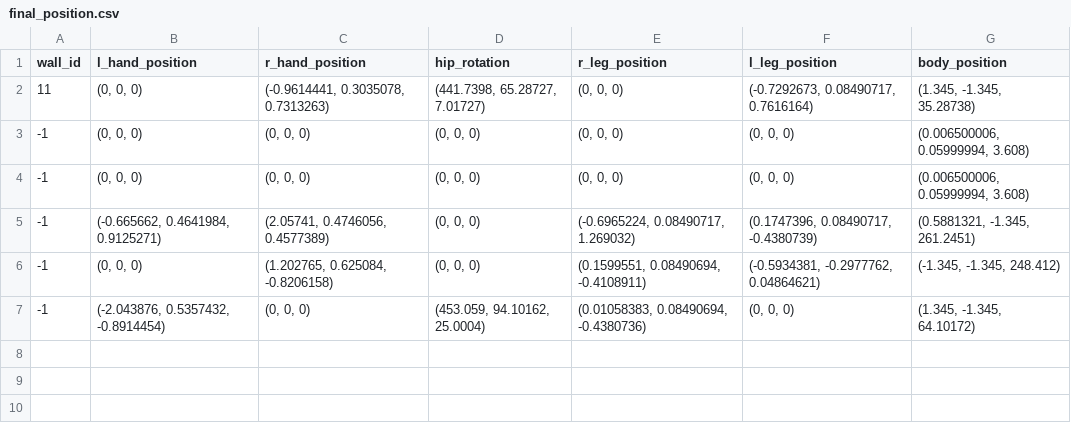
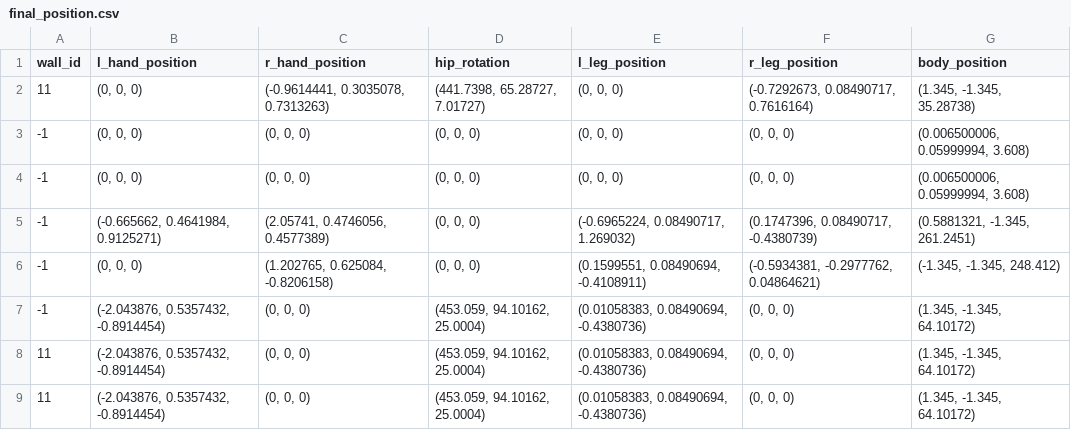
Before and after one commit to Whiiizz/HoleInTheWall_VRv3, a CSV file: HoleInTheWallv3/Assets/Scripts/Reinforcement_Learning/final_position.csv, drawn as a sheet.

```diff
--- a/HoleInTheWallv3/Assets/Scripts/Reinforcement_Learning/final_position.csv
+++ b/HoleInTheWallv3/Assets/Scripts/Reinforcement_Learning/final_position.csv
@@ -1,2 +1,2 @@
-wall_id,l_hand_position,r_hand_position,hip_rotation,r_leg_position,l_leg_position,body_position
+wall_id,l_hand_position,r_hand_position,hip_rotation,l_leg_position,r_leg_position,body_position
 11,"(0, 0, 0)","(-0.9614441, 0.3035078, 0.7313263)","(441.7398, 65.28727, 7.01727)","(0, 0, 0)","(-0.7292673, 0.08490717, 0.7616164)","(1.345, -1.345, 35.28738)"
@@ -7 +7,3 @@ wall_id,l_hand_position,r_hand_position,hip_rotation,r_leg_position,l_leg_positi
 -1,"(-2.043876, 0.5357432, -0.8914454)","(0, 0, 0)","(453.059, 94.10162, 25.0004)","(0.01058383, 0.08490694, -0.4380736)","(0, 0, 0)","(1.345, -1.345, 64.10172)"
+11,"(-2.043876, 0.5357432, -0.8914454)","(0, 0, 0)","(453.059, 94.10162, 25.0004)","(0.01058383, 0.08490694, -0.4380736)","(0, 0, 0)","(1.345, -1.345, 64.10172)"
+11,"(-2.043876, 0.5357432, -0.8914454)","(0, 0, 0)","(453.059, 94.10162, 25.0004)","(0.01058383, 0.08490694, -0.4380736)","(0, 0, 0)","(1.345, -1.345, 64.10172)"
```
Also changed, not shown: 10 other files.
